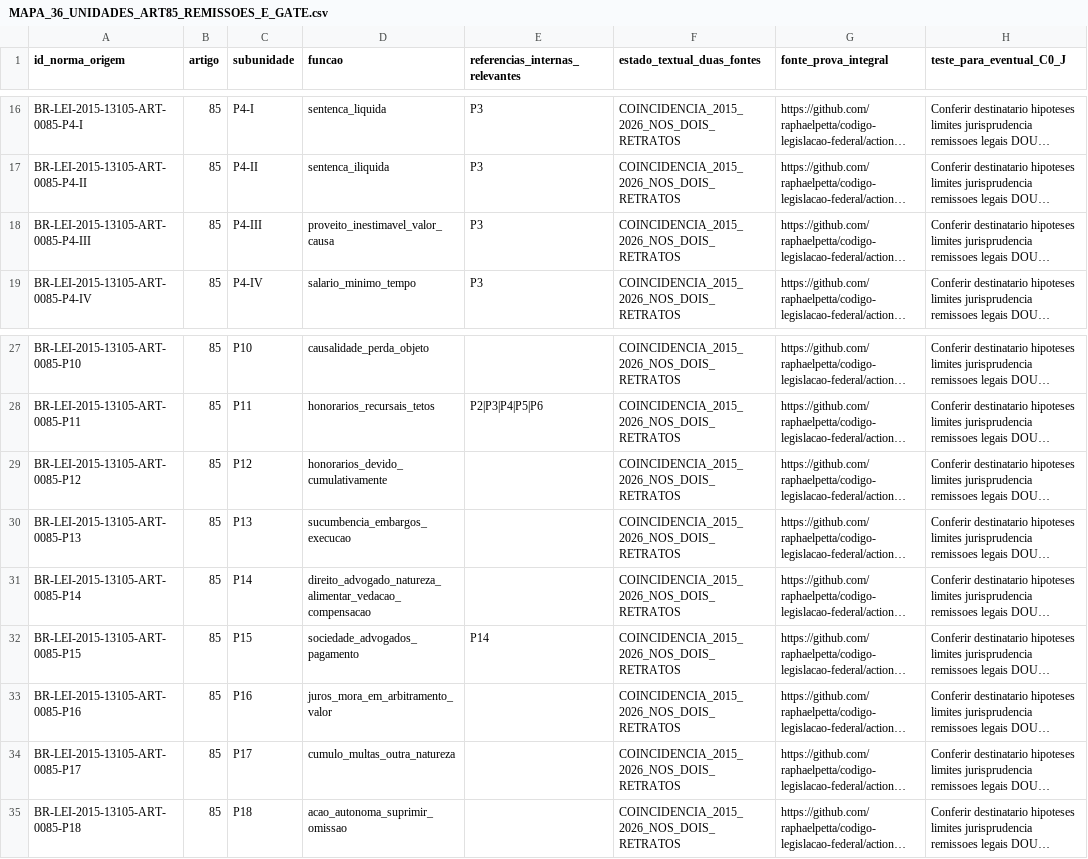
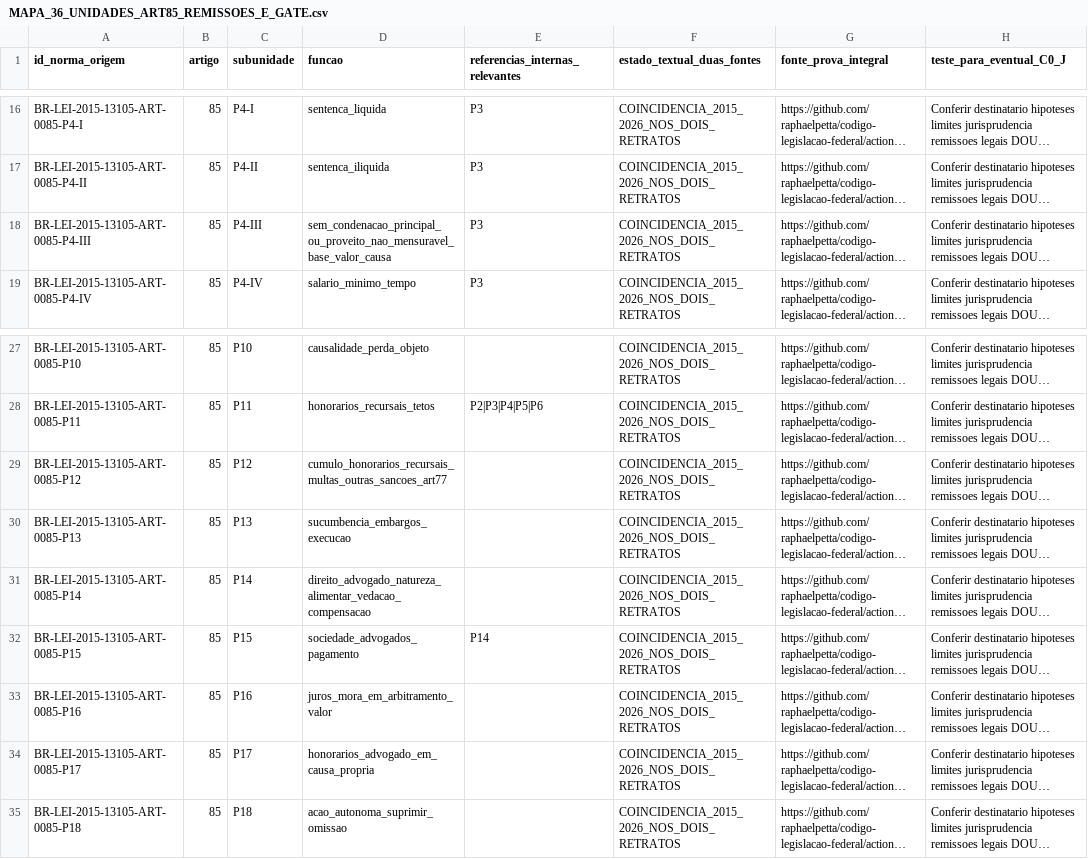
Before and after one commit to raphaelpetta/codigo-legislacao-federal, a CSV file: modulos/T24/M01/MAPA_36_UNIDADES_ART85_REMISSOES_E_GATE.csv, drawn as a sheet; only a part is shown, gaps mark what is left out; long unchanged cells end in …; the diff names each change by its address in the sheet, - before the commit and + after, or states it on an @@ line.

Commit message:
fix(T24): alinhar §§4 III,12 e17 do mapa de honorarios ao CPC vigente

```diff
--- a/modulos/T24/M01/MAPA_36_UNIDADES_ART85_REMISSOES_E_GATE.csv
+++ b/modulos/T24/M01/MAPA_36_UNIDADES_ART85_REMISSOES_E_GATE.csv
-D18 (funcao): proveito_inestimavel_valor_causa
+D18 (funcao): sem_condenacao_principal_ou_proveito_nao_mensuravel_base_valor_causa
-D29 (funcao): honorarios_devido_cumulativamente
+D29 (funcao): cumulo_honorarios_recursais_multas_outras_sancoes_art77
-D34 (funcao): cumulo_multas_outra_natureza
+D34 (funcao): honorarios_advogado_em_causa_propria
```
